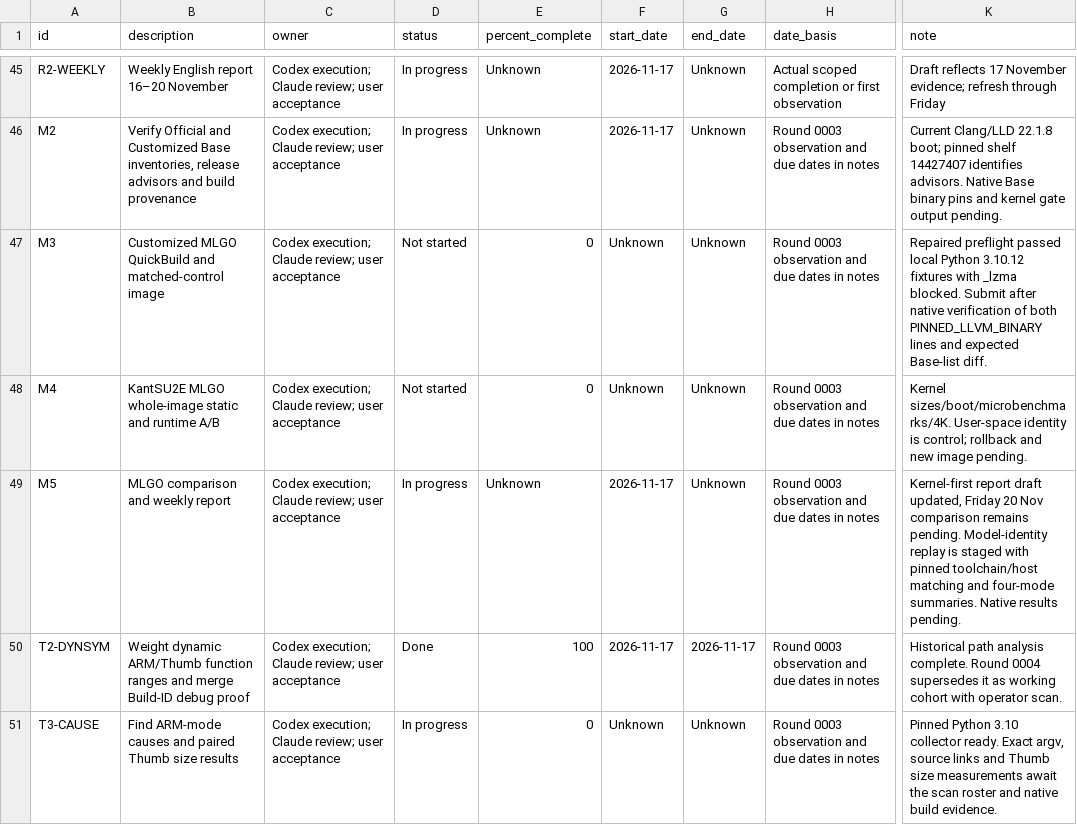
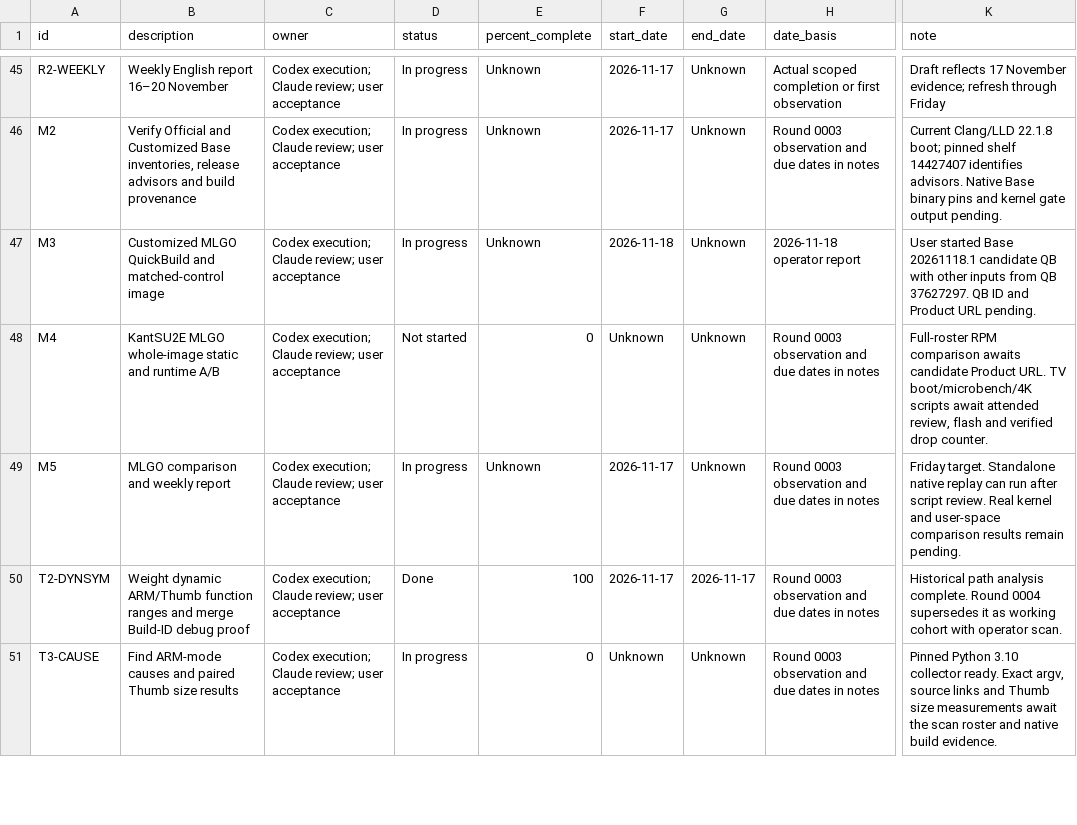
Before and after one commit to lhmax2010/analysis, a CSV file: artifacts/progress_tracker.csv, drawn as a sheet; only a part is shown, gaps mark what is left out; the diff names each change by its address in the sheet, - before the commit and + after, or states it on an @@ line.

Commit message:
Replace round 0004 discovery with independent replay and Friday measurement procedures

```diff
--- a/artifacts/progress_tracker.csv
+++ b/artifacts/progress_tracker.csv
-D47 (status): Not started
+D47 (status): In progress
-E47 (percent_complete): 0
+E47 (percent_complete): Unknown
-F47 (start_date): Unknown
+F47 (start_date): 2026-11-18
-H47 (date_basis): Round 0003 observation and due dates in notes
+H47 (date_basis): 2026-11-18 operator report
-K47 (note): Repaired preflight passed local Python 3.10.12 fixtures with _lzma blocked. Submit after native verification of both PINNED_LLVM_BINARY lines and expected Base-list diff.
+K47 (note): User started Base 20261118.1 candidate QB with other inputs from QB 37627297. QB ID and Product URL pending.
-K48 (note): Kernel sizes/boot/microbenchmarks/4K. User-space identity is control; rollback and new image pending.
+K48 (note): Full-roster RPM comparison awaits candidate Product URL. TV boot/microbench/4K scripts await attended review, flash and verified drop counter.
-K49 (note): Kernel-first report draft updated, Friday 20 Nov comparison remains pending. Model-identity replay is staged with pinned toolchain/host matching and four-mode summaries. Native results pending.
+K49 (note): Friday target. Standalone native replay can run after script review. Real kernel and user-space comparison results remain pending.
```
Also changed, not shown: 4 other files.
